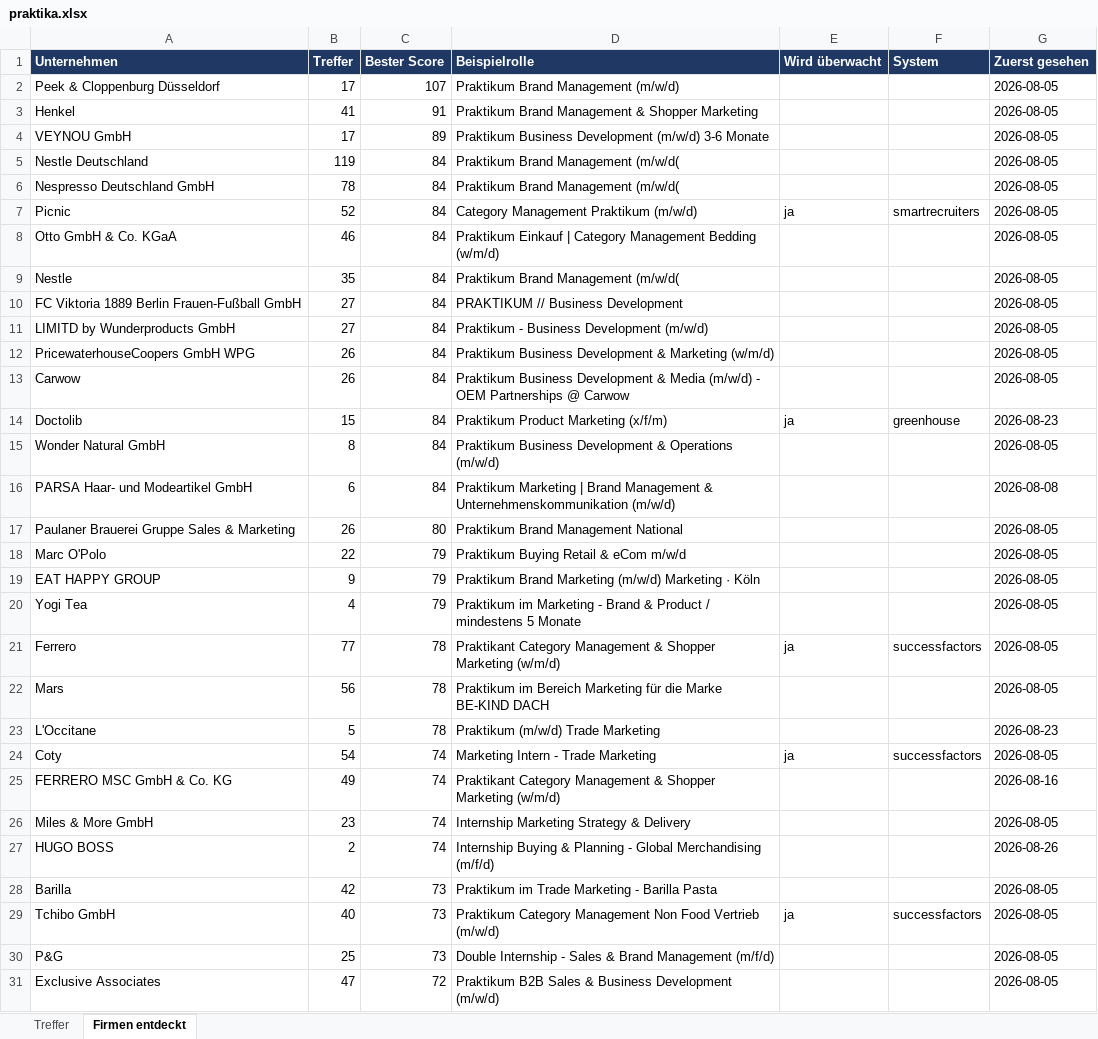
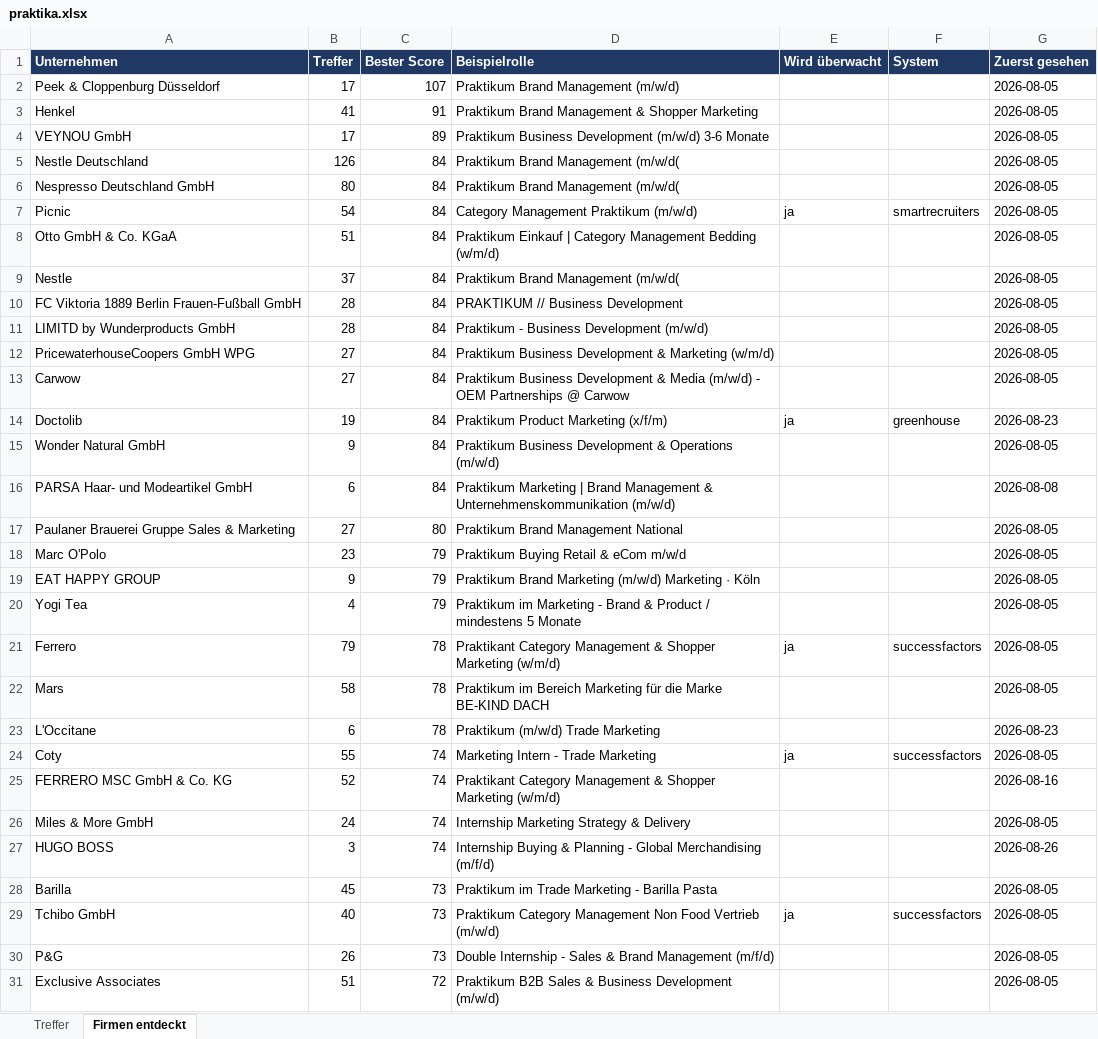
Before and after one commit to MathisKrug/Praktikum-Suchagent, an Excel workbook: docs/praktika.xlsx, sheet Firmen entdeckt, drawn as a sheet; only a part is shown; values as stored, in another font and other column widths than the file's, no borders; the diff covers the shown part only; the diff names each change by its address in the sheet, - before the commit and + after, or states it on an @@ line.

```diff
--- a/docs/praktika.xlsx (sheet Firmen entdeckt)
+++ b/docs/praktika.xlsx (sheet Firmen entdeckt)
-B5 (Treffer): 119
+B5 (Treffer): 126
-B6 (Treffer): 78
+B6 (Treffer): 80
-B7 (Treffer): 52
+B7 (Treffer): 54
-B8 (Treffer): 46
+B8 (Treffer): 51
-B9 (Treffer): 35
+B9 (Treffer): 37
-B10:B11 (Treffer): 27
+B10:B11 (Treffer): 28
-B12:B13 (Treffer): 26
+B12:B13 (Treffer): 27
-B14 (Treffer): 15
+B14 (Treffer): 19
-B15 (Treffer): 8
+B15 (Treffer): 9
-B17 (Treffer): 26
+B17 (Treffer): 27
-B18 (Treffer): 22
+B18 (Treffer): 23
-B21 (Treffer): 77
+B21 (Treffer): 79
-B22 (Treffer): 56
+B22 (Treffer): 58
-B23 (Treffer): 5
+B23 (Treffer): 6
-B24 (Treffer): 54
+B24 (Treffer): 55
-B25 (Treffer): 49
+B25 (Treffer): 52
-B26 (Treffer): 23
+B26 (Treffer): 24
-B27 (Treffer): 2
+B27 (Treffer): 3
-B28 (Treffer): 42
+B28 (Treffer): 45
-B30 (Treffer): 25
+B30 (Treffer): 26
-B31 (Treffer): 47
+B31 (Treffer): 51
```
Also changed, not shown: 5 added rows, 3 removed rows and 23 edited cells elsewhere in this sheet, sheet Treffer, 2 other files.
